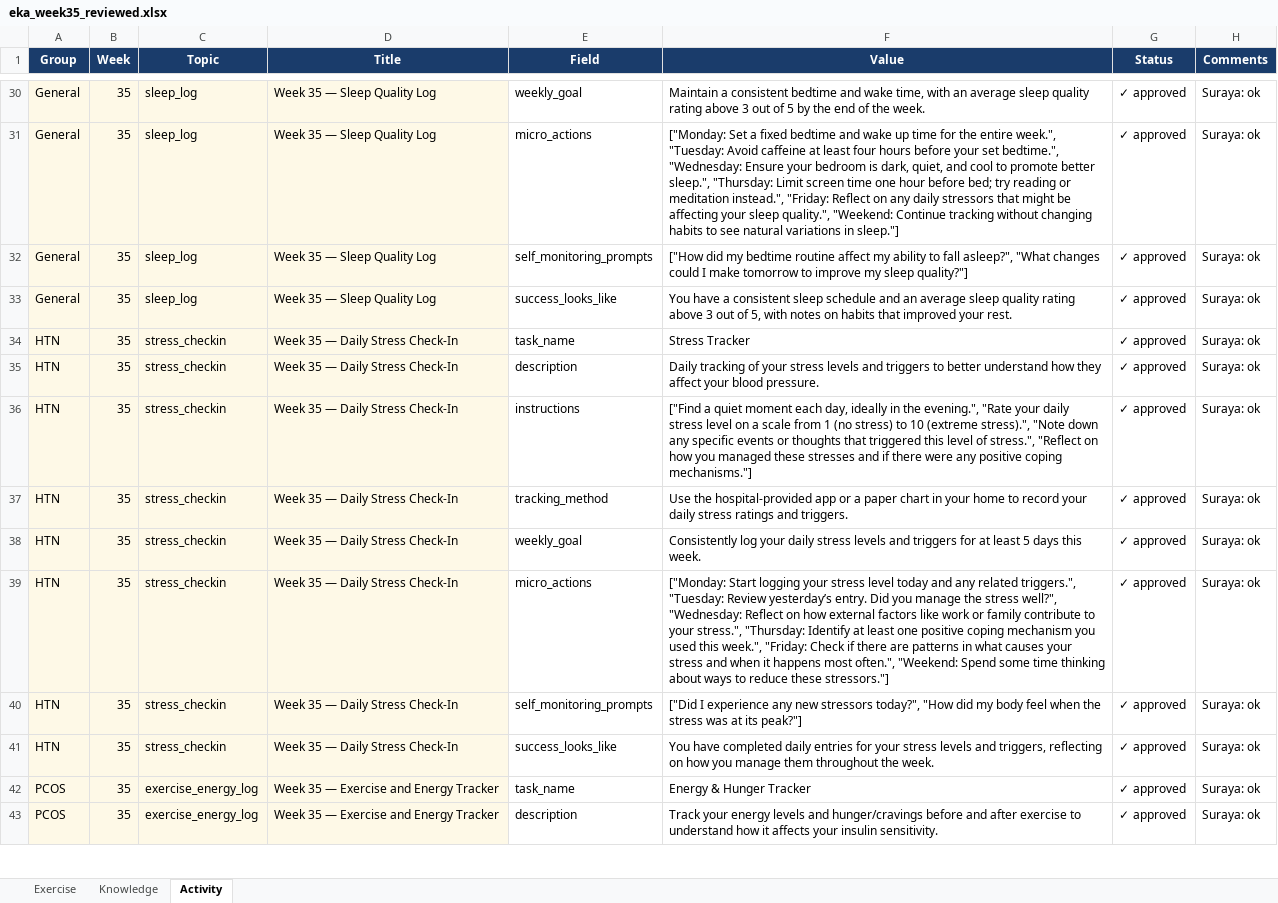
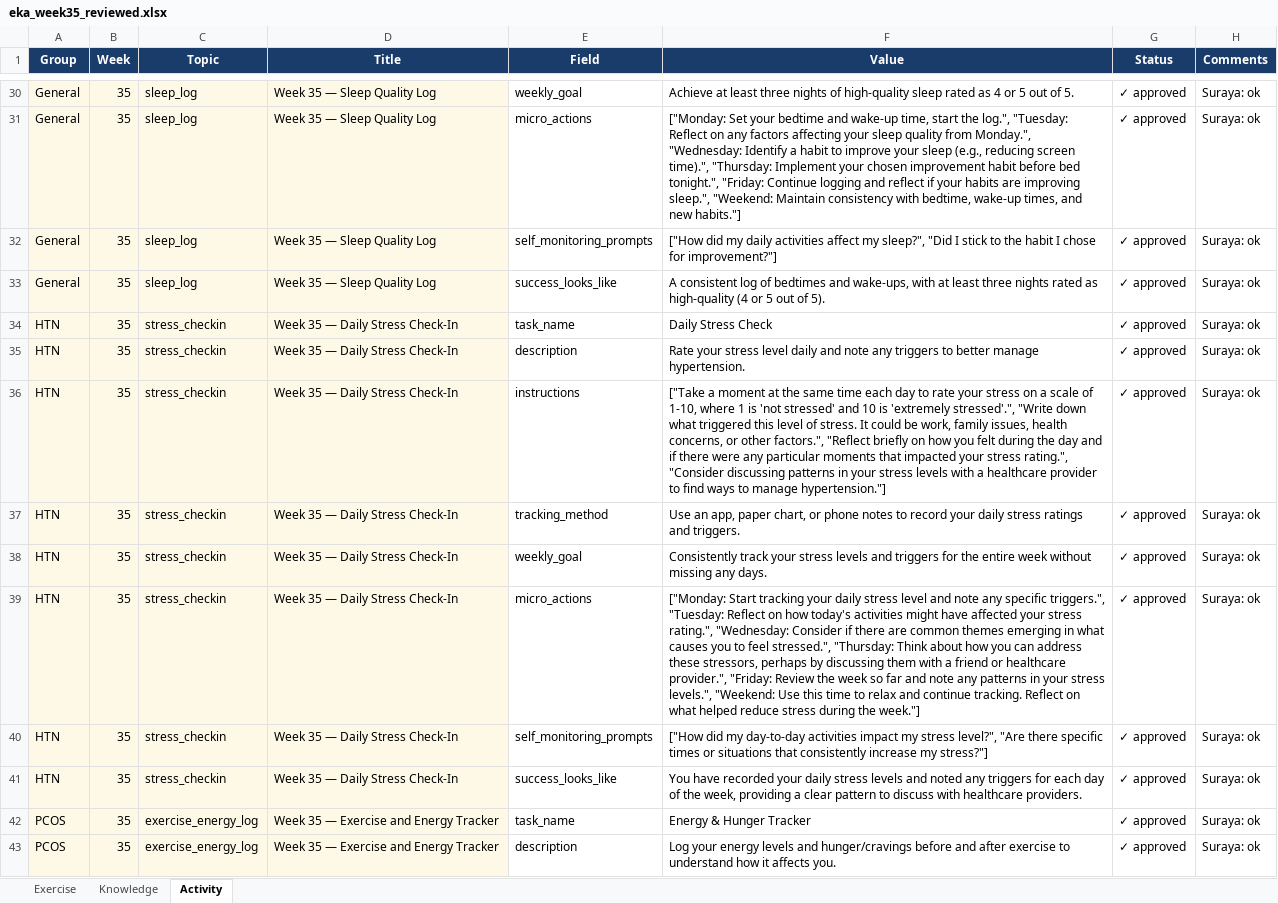
Before and after one commit to LeeHan23/bare_nutrichatbot, an Excel workbook: materials/eka_week35_reviewed.xlsx, sheet Activity, drawn as a sheet; only a part is shown, gaps mark what is left out; values as stored, in another font and other column widths than the file's, no borders; the diff covers the shown part only; the diff names each change by its address in the sheet, - before the commit and + after, or states it on an @@ line.

```diff
--- a/materials/eka_week35_reviewed.xlsx (sheet Activity)
+++ b/materials/eka_week35_reviewed.xlsx (sheet Activity)
-F30 (Value): Maintain a consistent bedtime and wake time, with an average sleep quality rating above 3 out of 5 by the end of the week.
+F30 (Value): Achieve at least three nights of high-quality sleep rated as 4 or 5 out of 5.
-F31 (Value): ["Monday: Set a fixed bedtime and wake up time for the entire week.", "Tuesday: Avoid caffeine at least four hours before your set bedtime.", "Wednesday: Ensure your bedroom is dark, quiet, and cool to promote better sleep.", "Thursday: Limit screen time one hour before bed; try reading or meditation instead.", "Friday: Reflect on any daily stressors that might be affecting your sleep quality.", "Weekend: Continue tracking without changing habits to see natural variations in sleep."]
+F31 (Value): ["Monday: Set your bedtime and wake-up time, start the log.", "Tuesday: Reflect on any factors affecting your sleep quality from Monday.", "Wednesday: Identify a habit to improve your sleep (e.g., reducing screen time).", "Thursday: Implement your chosen improvement habit before bed tonight.", "Friday: Continue logging and reflect if your habits are improving sleep.", "Weekend: Maintain consistency with bedtime, wake-up times, and new habits."]
-F32 (Value): …did my bedtime routine affect my ability to fall asleep?", "What changes could I make tomorrow to improve my sleep quality?"]
+F32 (Value): …did my daily activities affect my sleep?", "Did I stick to the habit I chose for improvement?"]
-F33 (Value): You have a consistent sleep schedule and an average sleep quality rating above 3 out of 5, with notes on habits that improved your rest.
+F33 (Value): A consistent log of bedtimes and wake-ups, with at least three nights rated as high-quality (4 or 5 out of 5).
-F34 (Value): Stress Tracker
+F34 (Value): Daily Stress Check
-F35 (Value): Daily tracking of your stress levels and triggers to better understand how they affect your blood pressure.
+F35 (Value): Rate your stress level daily and note any triggers to better manage hypertension.
-F36 (Value): ["Find a quiet moment each day, ideally in the evening.", "Rate your daily stress level on a scale from 1 (no stress) to 10 (extreme stress).", "Note down any specific events or thoughts that triggered this level of stress.", "Reflect on how you managed these stresses and if there were any positive coping mechanisms."]
+F36 (Value): ["Take a moment at the same time each day to rate your stress on a scale of 1-10, where 1 is 'not stressed' and 10 is 'extremely stressed'.", "Write down what triggered this level of stress. It could be work, family issues, health concerns, or other factors.", "Reflect briefly on how you felt during the day and if there were any particular moments that impacted your stress rating.", "Consider discussing patterns in your stress levels with a healthcare provider to find ways to manage hypertension."]
-F37 (Value): Use the hospital-provided app or a paper chart in your home to record…
+F37 (Value): Use an app, paper chart, or phone notes to record…
-F38 (Value): Consistently log your daily stress levels and triggers for at least 5 days this week.
+F38 (Value): Consistently track your stress levels and triggers for the entire week without missing any days.
-F39 (Value): ["Monday: Start logging your stress level today and any related triggers.", "Tuesday: Review yesterday’s entry. Did you manage the stress well?", "Wednesday: Reflect on how external factors like work or family contribute to your stress.", "Thursday: Identify at least one positive coping mechanism you used this week.", "Friday: Check if there are patterns in what causes your stress and when it happens most often.", "Weekend: Spend some time thinking about ways to reduce these stressors."]
+F39 (Value): ["Monday: Start tracking your daily stress level and note any specific triggers.", "Tuesday: Reflect on how today's activities might have affected your stress rating.", "Wednesday: Consider if there are common themes emerging in what causes you to feel stressed.", "Thursday: Think about how you can address these stressors, perhaps by discussing them with a friend or healthcare provider.", "Friday: Review the week so far and note any patterns in your stress levels.", "Weekend: Use this time to relax and continue tracking. Reflect on what helped reduce stress during the week."]
-F40 (Value): ["Did I experience any new stressors today?", "How did my body feel when the stress was at its peak?"]
+F40 (Value): ["How did my day-to-day activities impact my stress level?", "Are there specific times or situations that consistently increase my stress?"]
-F41 (Value): You have completed daily entries for your stress levels and triggers, reflecting on how you manage them throughout the week.
+F41 (Value): You have recorded your daily stress levels and noted any triggers for each day of the week, providing a clear pattern to discuss with healthcare providers.
-F43 (Value): Track your energy levels and hunger/cravings before and after exercise to understand how it affects your insulin sensitivity.
+F43 (Value): Log your energy levels and hunger/cravings before and after exercise to understand how it affects you.
```
Also changed, not shown: 41 edited cells elsewhere in this sheet, sheet Exercise, sheet Knowledge, materials/eka_week36_reviewed.xlsx, materials/eka_week37_reviewed.xlsx, 13 other files.
